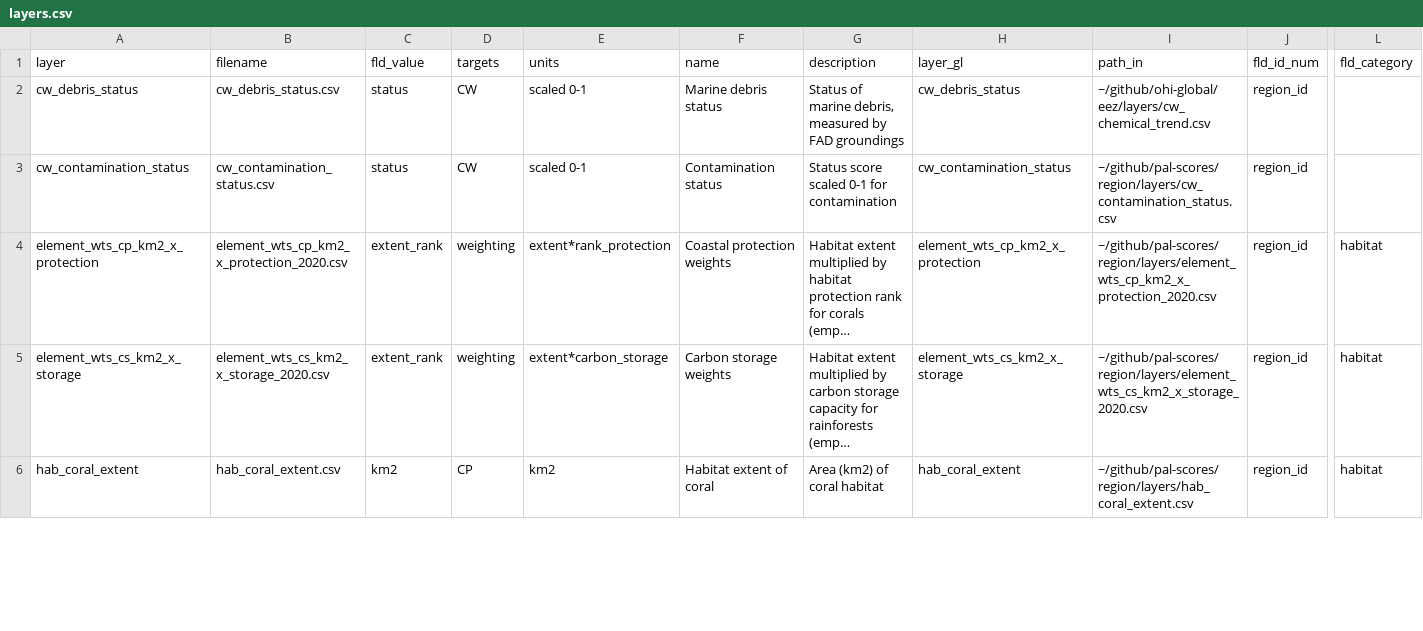
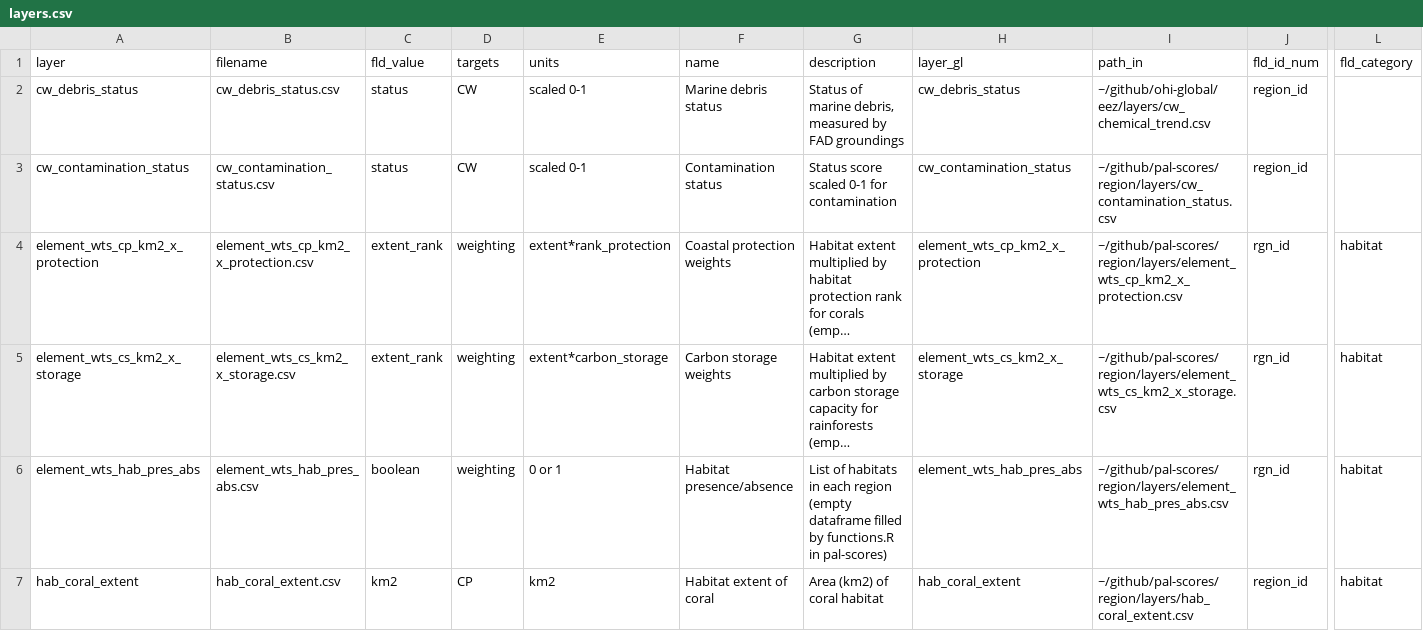
Before and after one commit to OHI-4site/pal-scores, a CSV file: region/layers.csv, drawn as a sheet; only a part is shown, gaps mark what is left out; long unchanged cells end in …; rows hold the shown columns only; the diff covers the shown part only; the diff names each change by its address in the sheet, - before the commit and + after, or states it on an @@ line.

Commit message:
Add elements for hab presence/absence

```diff
--- a/region/layers.csv
+++ b/region/layers.csv
-B4 (filename): element_wts_cp_km2_x_protection_2020.csv
+B4 (filename): element_wts_cp_km2_x_protection.csv
-I4 (path_in): ~/github/pal-scores/region/layers/element_wts_cp_km2_x_protection_2020.csv
+I4 (path_in): ~/github/pal-scores/region/layers/element_wts_cp_km2_x_protection.csv
-J4:J5 (fld_id_num): region_id
+J4:J5 (fld_id_num): rgn_id
-B5 (filename): element_wts_cs_km2_x_storage_2020.csv
+B5 (filename): element_wts_cs_km2_x_storage.csv
-I5 (path_in): ~/github/pal-scores/region/layers/element_wts_cs_km2_x_storage_2020.csv
+I5 (path_in): ~/github/pal-scores/region/layers/element_wts_cs_km2_x_storage.csv
+row 6: element_wts_hab_pres_abs | element_wts_hab_pres_abs.csv | boolean | weighting | 0 or 1 | Habitat presence/absence | List of habitats in each region (empty dataframe filled by functions.R in pal-scores) | element_wts_hab_pres_abs | ~/github/pal-scores/region/layers/element_wts_hab_pres_abs.csv | rgn_id | habitat
```
Also changed, not shown: 5 edited cells elsewhere in this file, 3 other files.
